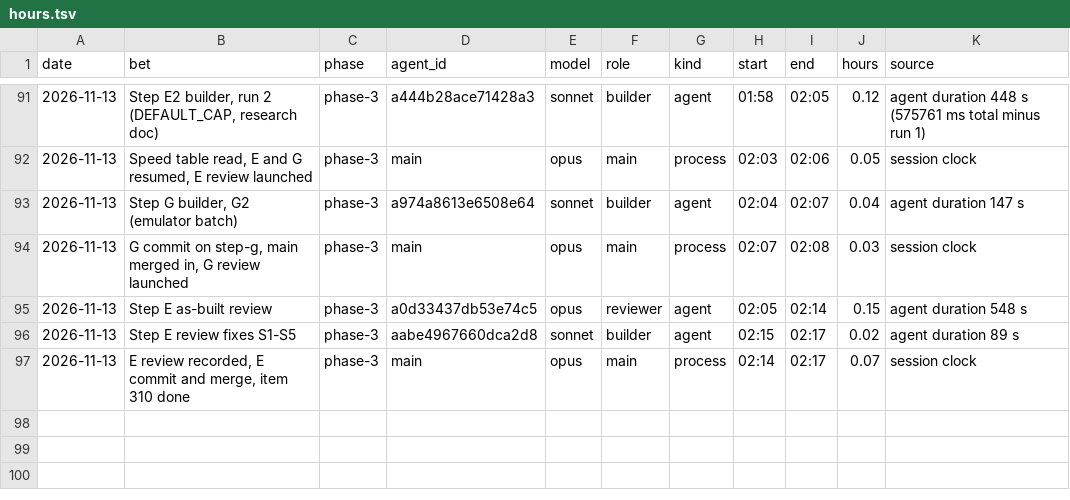
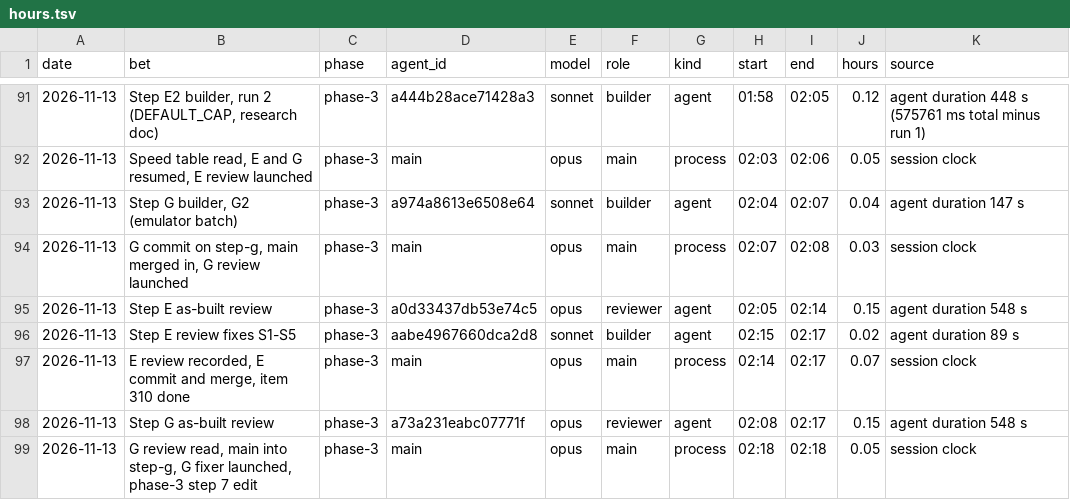
Before and after one commit to GuyShtainer/libazahar-py, a TSV file: docs/hours.tsv, drawn as a sheet; only a part is shown, gaps mark what is left out.

```diff
--- a/docs/hours.tsv
+++ b/docs/hours.tsv
@@ -97 +97,3 @@ date	bet	phase	agent_id	model	role	kind	start	end	hours	source
 2026-11-13	E review recorded, E commit and merge, item 310 done	phase-3	main	opus	main	process	02:14	02:17	0.07	session clock
+2026-11-13	Step G as-built review	phase-3	a73a231eabc07771f	opus	reviewer	agent	02:08	02:17	0.15	agent duration 548 s
+2026-11-13	G review read, main into step-g, G fixer launched, phase-3 step 7 edit	phase-3	main	opus	main	process	02:18	02:18	0.05	session clock
```
Also changed, not shown: 5 other files.
